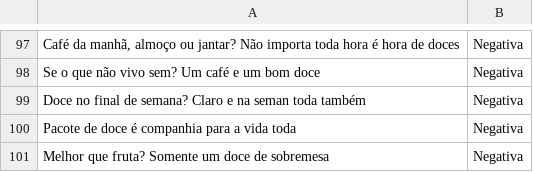
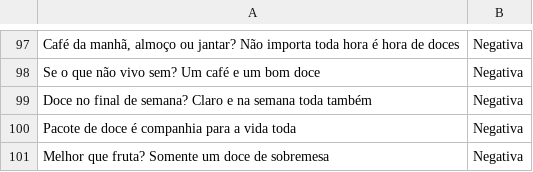
Before and after one commit to johnywalves/analizo, a CSV file: data/frases.csv, drawn as a sheet; only a part is shown, gaps mark what is left out; the diff covers the shown part only; the diff names each change by its address in the sheet, - before the commit and + after, or states it on an @@ line.

```diff
--- a/data/frases.csv
+++ b/data/frases.csv
-A99: …e na seman toda também
+A99: …e na semana toda também
```
Also changed, not shown: 6 edited cells elsewhere in this file, 2 other files.
